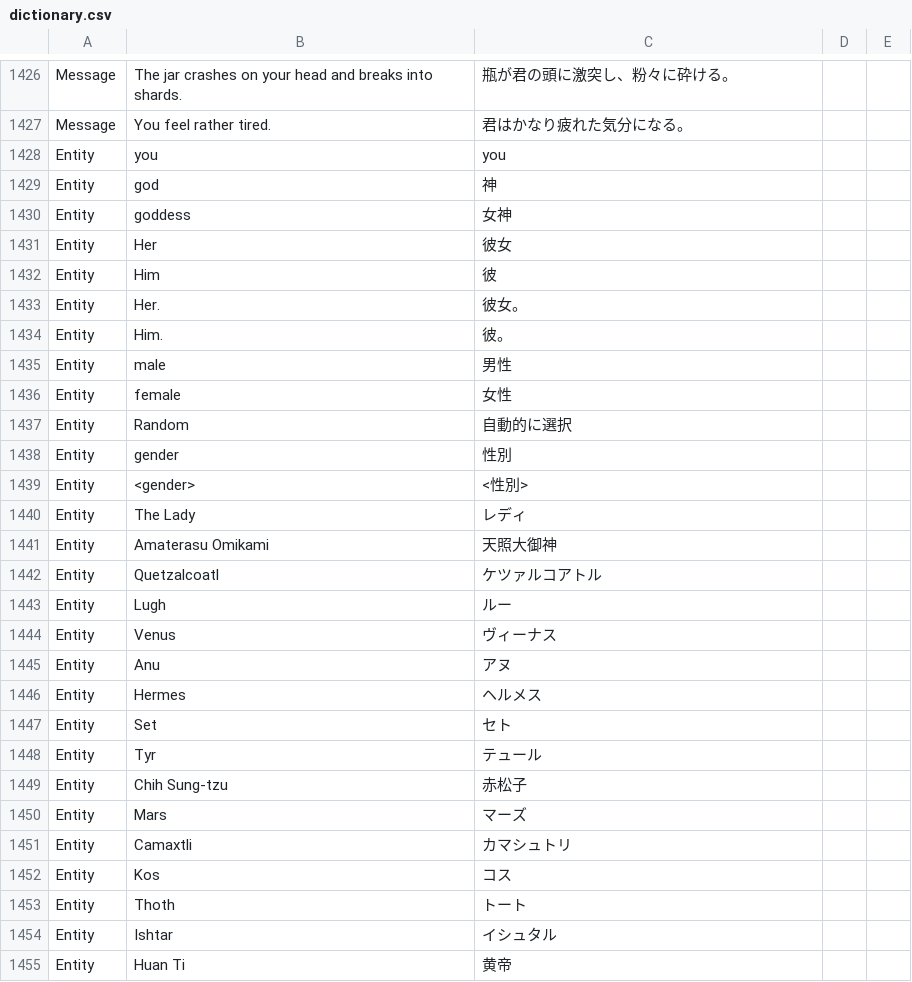
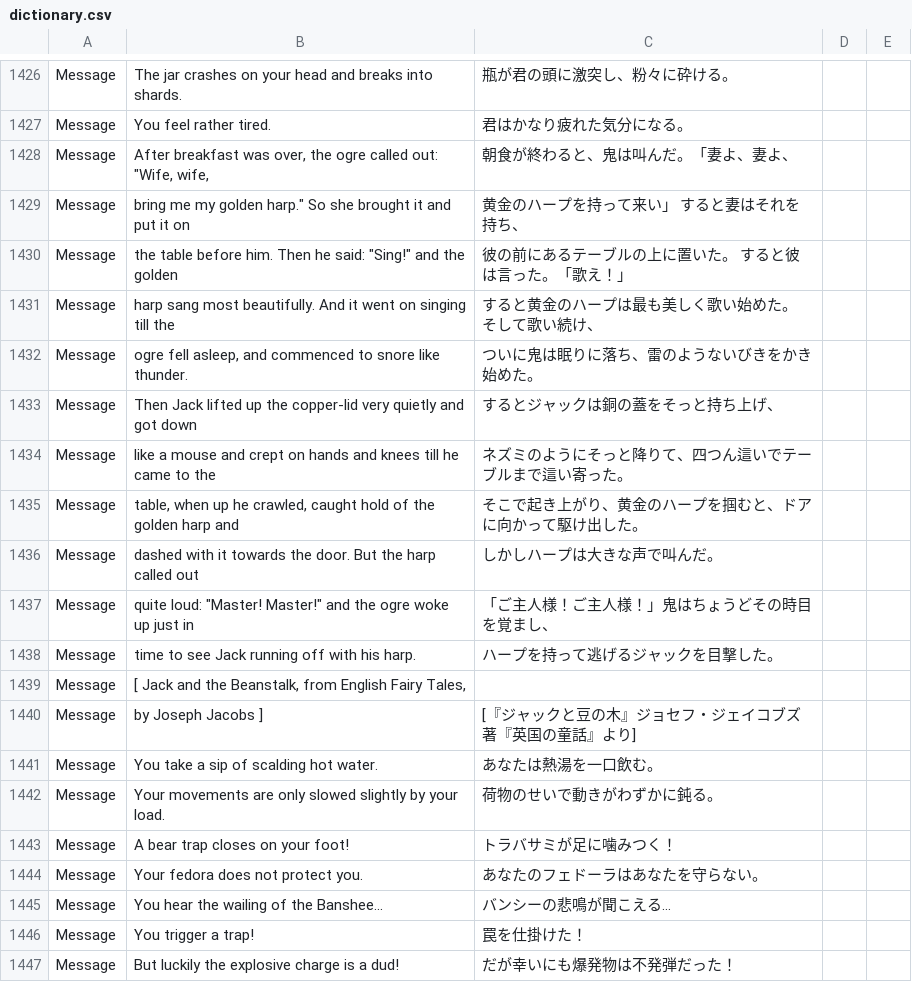
Before and after one commit to e3sh/Nethack-wasm-webUI, a CSV file: dictionary.csv, drawn as a sheet; only a part is shown, gaps mark what is left out; the shorter side is filled out with more unchanged rows; the diff covers the shown part only.

```diff
--- a/dictionary.csv
+++ b/dictionary.csv
@@ -1427 +1427,21 @@ Message,The jar crashes on your head and breaks into shards.,瓶が君の頭に
 Message,You feel rather tired.,君はかなり疲れた気分になる。,,
+Message,"After breakfast was over, the ogre called out: ""Wife, wife,",朝食が終わると、鬼は叫んだ。「妻よ、妻よ、,,
+Message,"bring me my golden harp.""  So she brought it and put it on",黄金のハープを持って来い」 すると妻はそれを持ち、,,
+Message,"the table before him.  Then he said: ""Sing!"" and the golden",彼の前にあるテーブルの上に置いた。 すると彼は言った。「歌え！」,,
+Message,harp sang most beautifully.  And it went on singing till the,すると黄金のハープは最も美しく歌い始めた。 そして歌い続け、,,
+Message,"ogre fell asleep, and commenced to snore like thunder.",ついに鬼は眠りに落ち、雷のようないびきをかき始めた。,,
+Message,Then Jack lifted up the copper-lid very quietly and got down,するとジャックは銅の蓋をそっと持ち上げ、,,
+Message,like a mouse and crept on hands and knees till he came to the,ネズミのようにそっと降りて、四つん這いでテーブルまで這い寄った。,,
+Message,"table, when up he crawled, caught hold of the golden harp and",そこで起き上がり、黄金のハープを掴むと、ドアに向かって駆け出した。,,
+Message,dashed with it towards the door.  But the harp called out,しかしハープは大きな声で叫んだ。,,
+Message,"quite loud: ""Master!  Master!"" and the ogre woke up just in",「ご主人様！ご主人様！」鬼はちょうどその時目を覚まし、,,
+Message,time to see Jack running off with his harp.,ハープを持って逃げるジャックを目撃した。,,
+Message,"[ Jack and the Beanstalk, from English Fairy Tales,",,,
+Message,by Joseph Jacobs ],[『ジャックと豆の木』ジョセフ・ジェイコブズ著『英国の童話』より],,
+Message,You take a sip of scalding hot water.,あなたは熱湯を一口飲む。,,
+Message,Your movements are only slowed slightly by your load.,荷物のせいで動きがわずかに鈍る。,,
+Message,A bear trap closes on your foot!,トラバサミが足に噛みつく！,,
+Message,Your fedora does not protect you.,あなたのフェドーラはあなたを守らない。,,
+Message,You hear the wailing of the Banshee...,バンシーの悲鳴が聞こえる…,,
+Message,You trigger a trap!,罠を仕掛けた！,,
+Message,But luckily the explosive charge is a dud!,だが幸いにも爆発物は不発弾だった！,,
```
Also changed, not shown: 23 added rows and 19 edited cells elsewhere in this file, 1 other file.
